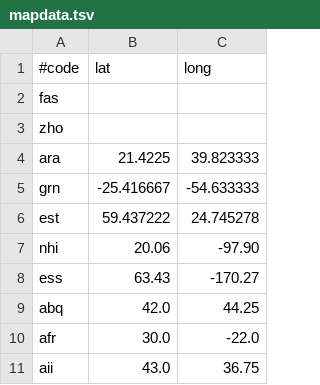
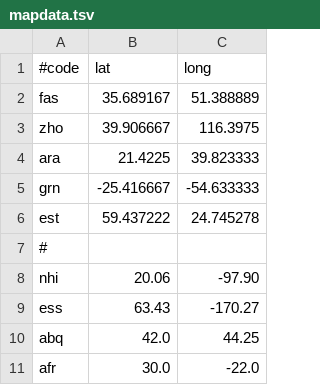
Before and after one commit to ftyers/udmap, a TSV file: mapdata.tsv, drawn as a sheet; only a part is shown; the shorter side is filled out with more unchanged rows.

Commit message:
add persian and chinese

```diff
--- a/mapdata.tsv
+++ b/mapdata.tsv
@@ -1,4 +1,4 @@
 #code	lat	long
-fas	
-zho	
+fas	35.689167	51.388889
+zho	39.906667	116.3975
 ara	21.4225	39.823333
@@ -6,2 +6,3 @@ grn	-25.416667	-54.633333
 est	59.437222	24.745278
+#
 nhi	20.06	-97.90
```
